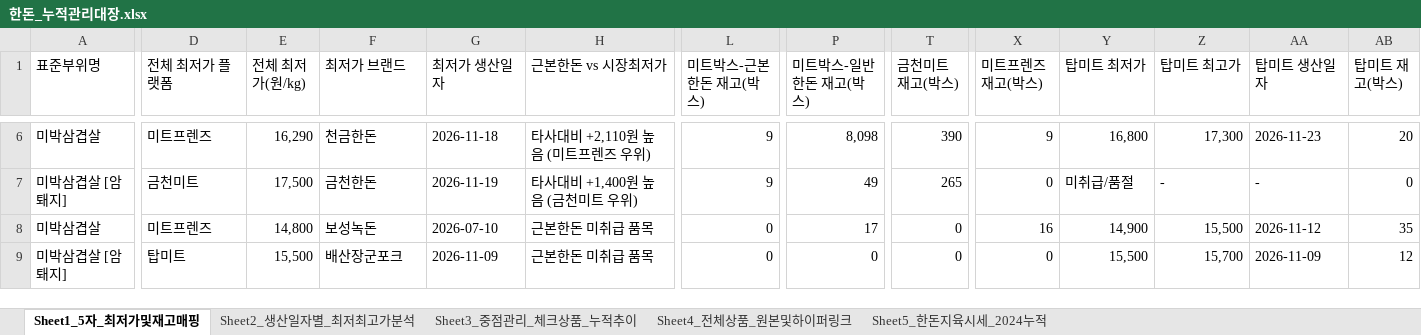
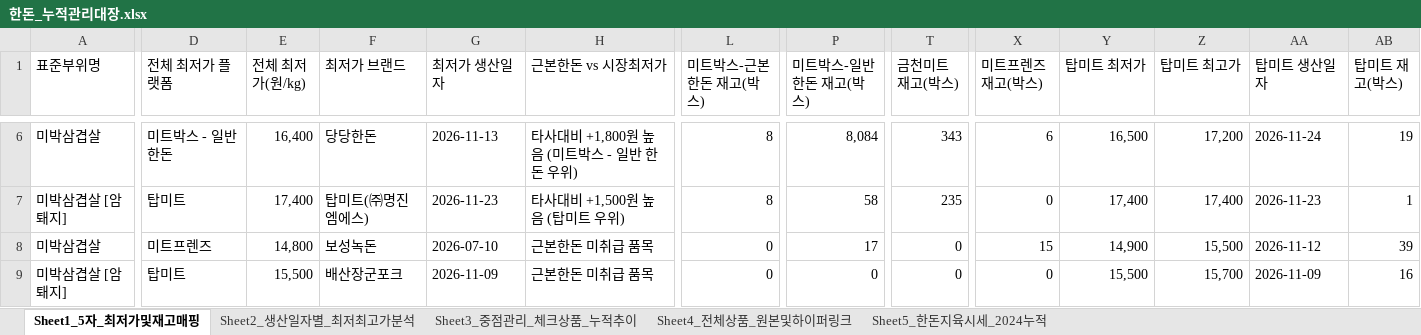
Before and after one commit to lks230325/daesanpork, an Excel workbook: static_data/한돈_누적관리대장.xlsx, sheet Sheet1_5자_최저가및재고매핑, drawn as a sheet; only a part is shown, gaps mark what is left out; values as stored, in another font and other column widths than the file's, no cell formats; the diff covers the shown part only; the diff names each change by its address in the sheet, - before the commit and + after, or states it on an @@ line.

```diff
--- a/static_data/한돈_누적관리대장.xlsx (sheet Sheet1_5자_최저가및재고매핑)
+++ b/static_data/한돈_누적관리대장.xlsx (sheet Sheet1_5자_최저가및재고매핑)
-D6 (전체 최저가 플랫폼): 미트프렌즈
+D6 (전체 최저가 플랫폼): 미트박스 - 일반 한돈
-E6 (전체 최저가(원/kg)): 16,290
+E6 (전체 최저가(원/kg)): 16,400
-F6 (최저가 브랜드): 천금한돈
+F6 (최저가 브랜드): 당당한돈
-G6 (최저가 생산일자): 2026-11-18
+G6 (최저가 생산일자): 2026-11-13
-H6 (근본한돈 vs 시장최저가): 타사대비 +2,110원 높음 (미트프렌즈 우위)
+H6 (근본한돈 vs 시장최저가): 타사대비 +1,800원 높음 (미트박스 - 일반 한돈 우위)
-L6:L7 (미트박스-근본한돈 재고(박스)): 9
+L6:L7 (미트박스-근본한돈 재고(박스)): 8
-P6 (미트박스-일반한돈 재고(박스)): 8,098
+P6 (미트박스-일반한돈 재고(박스)): 8,084
-T6 (금천미트 재고(박스)): 390
+T6 (금천미트 재고(박스)): 343
-X6 (미트프렌즈 재고(박스)): 9
+X6 (미트프렌즈 재고(박스)): 6
-Y6 (탑미트 최저가): 16,800
+Y6 (탑미트 최저가): 16,500
-Z6 (탑미트 최고가): 17,300
+Z6 (탑미트 최고가): 17,200
-AA6 (탑미트 생산일자): 2026-11-23
+AA6 (탑미트 생산일자): 2026-11-24
-AB6 (탑미트 재고(박스)): 20
+AB6 (탑미트 재고(박스)): 19
-D7 (전체 최저가 플랫폼): 금천미트
+D7 (전체 최저가 플랫폼): 탑미트
-E7 (전체 최저가(원/kg)): 17,500
+E7 (전체 최저가(원/kg)): 17,400
-F7 (최저가 브랜드): 금천한돈
+F7 (최저가 브랜드): 탑미트(㈜명진엠에스)
-G7 (최저가 생산일자): 2026-11-19
+G7 (최저가 생산일자): 2026-11-23
-H7 (근본한돈 vs 시장최저가): 타사대비 +1,400원 높음 (금천미트 우위)
+H7 (근본한돈 vs 시장최저가): 타사대비 +1,500원 높음 (탑미트 우위)
-P7 (미트박스-일반한돈 재고(박스)): 49
+P7 (미트박스-일반한돈 재고(박스)): 58
-T7 (금천미트 재고(박스)): 265
+T7 (금천미트 재고(박스)): 235
-Y7 (탑미트 최저가): 미취급/품절
+Y7 (탑미트 최저가): 17,400
-Z7 (탑미트 최고가): -
+Z7 (탑미트 최고가): 17,400
-AA7 (탑미트 생산일자): -
+AA7 (탑미트 생산일자): 2026-11-23
-AB7 (탑미트 재고(박스)): 0
+AB7 (탑미트 재고(박스)): 1
-X8 (미트프렌즈 재고(박스)): 16
+X8 (미트프렌즈 재고(박스)): 15
-AB8 (탑미트 재고(박스)): 35
+AB8 (탑미트 재고(박스)): 39
-AB9 (탑미트 재고(박스)): 12
+AB9 (탑미트 재고(박스)): 16
```
Also changed, not shown: 386 edited cells elsewhere in this sheet, sheet Sheet4_전체상품_원본및하이퍼링크, sheet Sheet2_생산일자별_최저최고가분석, sheet Sheet3_중점관리_체크상품_누적추이, sheet Sheet5_한돈지육시세_2024누적, cell formats, 12 other files.
